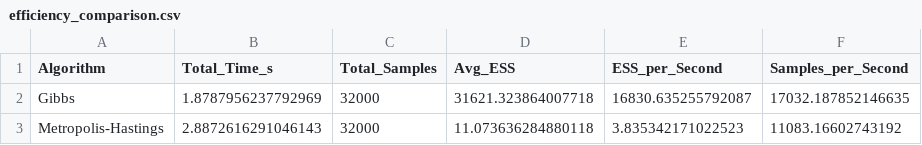
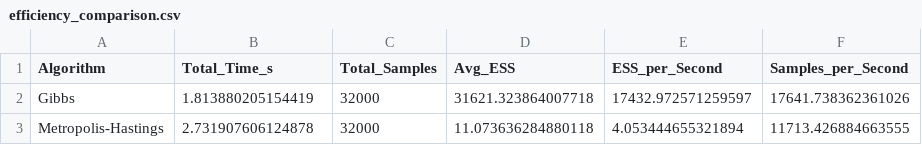
Before and after one commit to armin2080/Bayesian-MCMC-Insurance-Regression, a CSV file: python/outputs/algorithm_comparison/efficiency_comparison.csv, drawn as a sheet.

Commit message:
Update algorithm comparison outputs

```diff
--- a/python/outputs/algorithm_comparison/efficiency_comparison.csv
+++ b/python/outputs/algorithm_comparison/efficiency_comparison.csv
@@ -1,3 +1,3 @@
 Algorithm,Total_Time_s,Total_Samples,Avg_ESS,ESS_per_Second,Samples_per_Second
-Gibbs,1.8787956237792969,32000,31621.323864007718,16830.635255792087,17032.187852146635
-Metropolis-Hastings,2.8872616291046143,32000,11.073636284880118,3.835342171022523,11083.16602743192
+Gibbs,1.813880205154419,32000,31621.323864007718,17432.972571259597,17641.738362361026
+Metropolis-Hastings,2.731907606124878,32000,11.073636284880118,4.053444655321894,11713.426884663555
```
Also changed, not shown: 1 other file.
